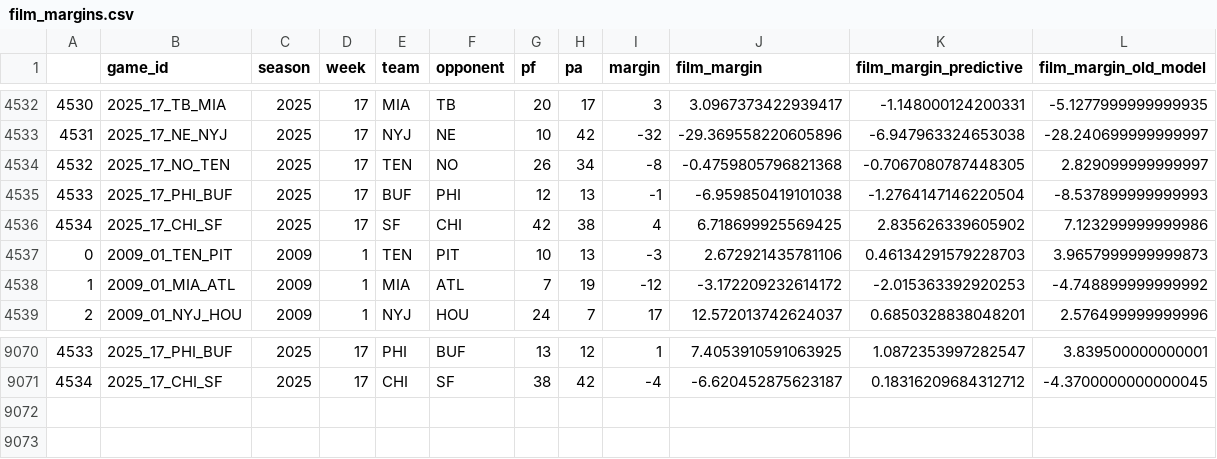
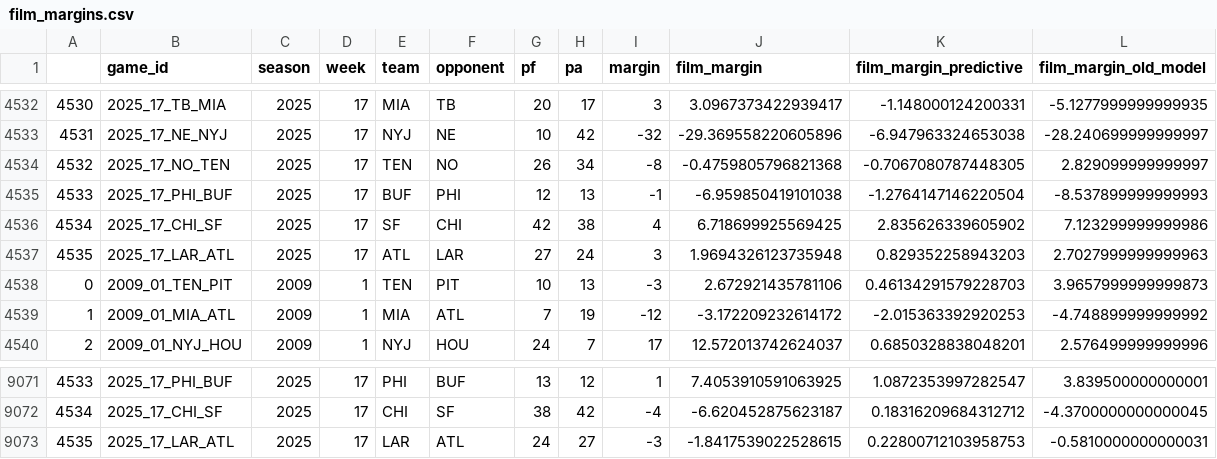
Before and after one commit to greerreNFL/filmmargin, a CSV file: film_margins.csv, drawn as a sheet; only a part is shown, gaps mark what is left out.

```diff
--- a/film_margins.csv
+++ b/film_margins.csv
@@ -4536,2 +4536,3 @@
 4534,2025_17_CHI_SF,2025,17,SF,CHI,42,38,4,6.718699925569425,2.835626339605902,7.123299999999986
+4535,2025_17_LAR_ATL,2025,17,ATL,LAR,27,24,3,1.9694326123735948,0.829352258943203,2.7027999999999963
 0,2009_01_TEN_PIT,2009,1,TEN,PIT,10,13,-3,2.672921435781106,0.46134291579228703,3.9657999999999873
@@ -9071 +9072,2 @@
 4534,2025_17_CHI_SF,2025,17,CHI,SF,38,42,-4,-6.620452875623187,0.18316209684312712,-4.3700000000000045
+4535,2025_17_LAR_ATL,2025,17,LAR,ATL,24,27,-3,-1.8417539022528615,0.22800712103958753,-0.5810000000000031
```
